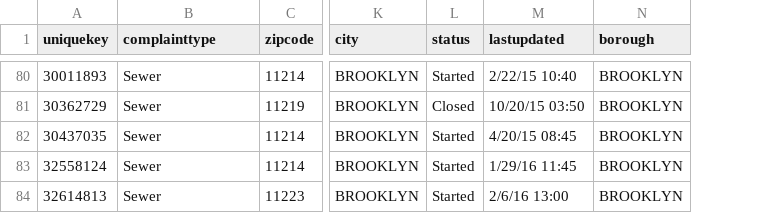
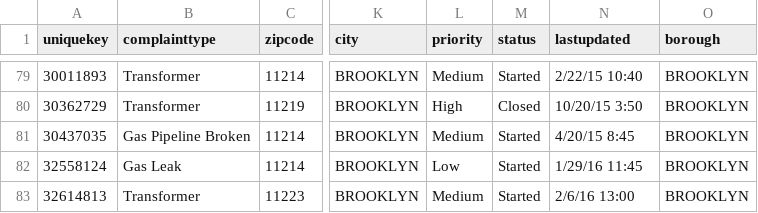
Before and after one commit to mapholes/mapholes.github.io, a CSV file: data/manholes.csv, drawn as a sheet; only a part is shown, gaps mark what is left out; addresses are those after the commit; the diff covers the shown part only; the diff names each change by its address in the sheet, - before the commit and + after, or states it on an @@ line.

```diff
--- a/data/manholes.csv
+++ b/data/manholes.csv
+column L (priority), rows 79-83: Medium | High | Medium | Low | Medium
-B79:B80 (complainttype): Sewer
+B79:B80 (complainttype): Transformer
-N80 (lastupdated): 10/20/15 03:50
+N80 (lastupdated): 10/20/15 3:50
-B81 (complainttype): Sewer
+B81 (complainttype): Gas Pipeline Broken
-N81 (lastupdated): 4/20/15 08:45
+N81 (lastupdated): 4/20/15 8:45
-B82 (complainttype): Sewer
+B82 (complainttype): Gas Leak
-B83 (complainttype): Sewer
+B83 (complainttype): Transformer
```
Also changed, not shown: 1 removed row and 106 edited cells elsewhere in this file, 5 other files.
